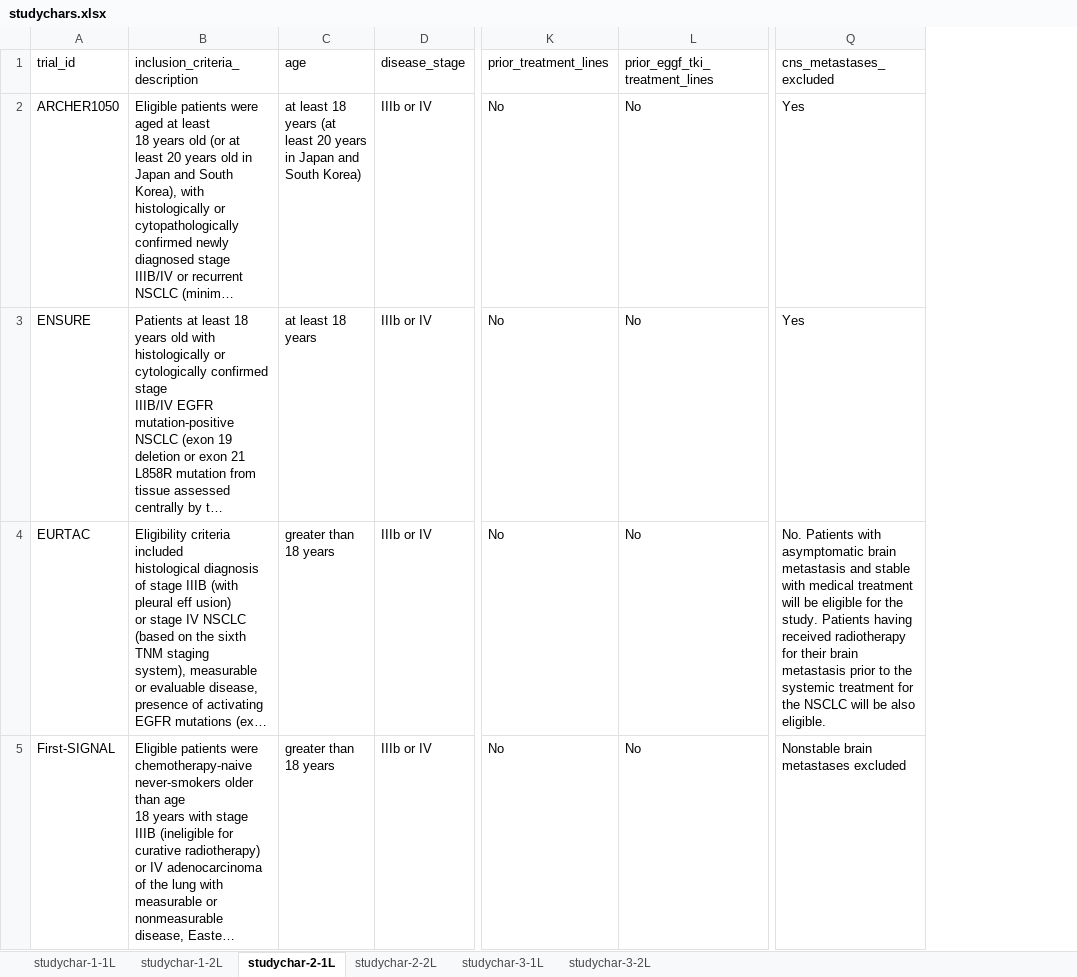
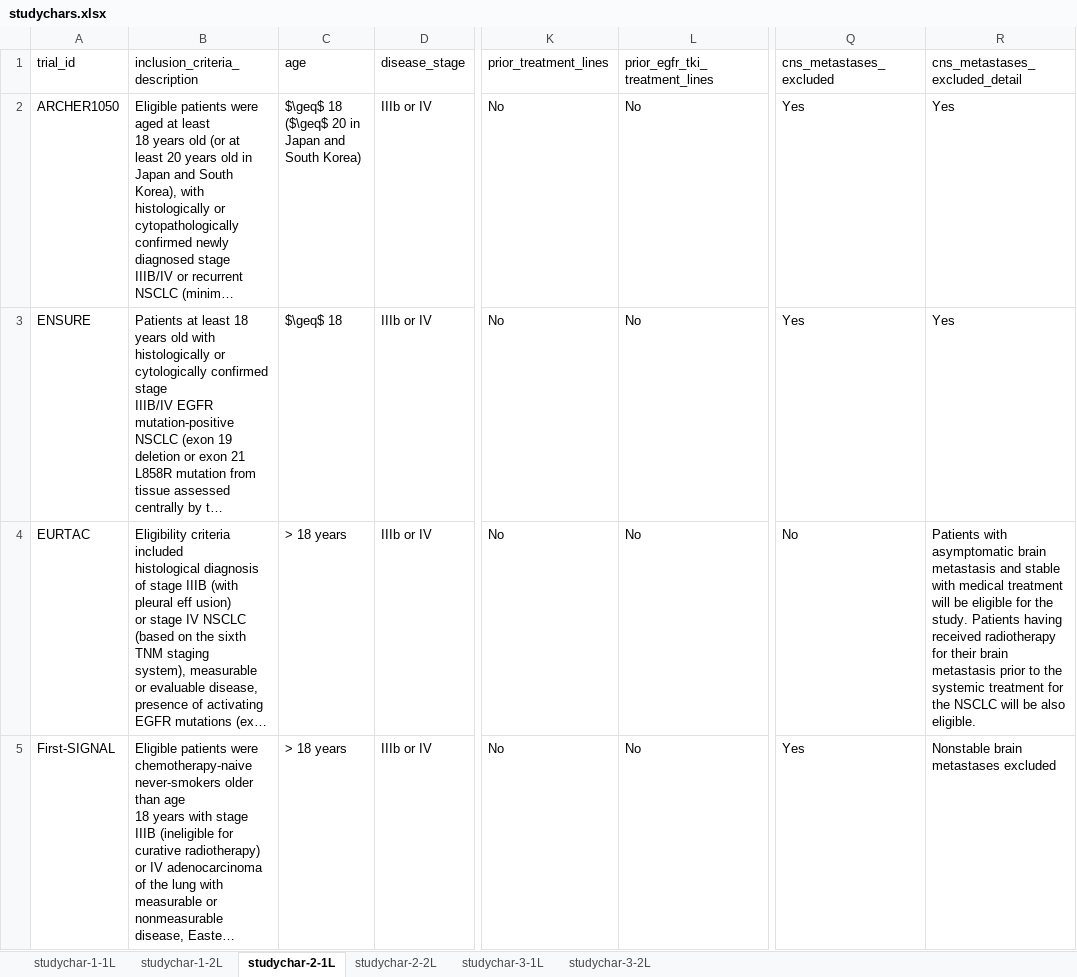
Before and after one commit to InnovationValueInitiative/IVI-NSCLC, an Excel workbook: docs/model-doc/tables-raw/studychars.xlsx, sheet studychar-2-1L, drawn as a sheet; only a part is shown, gaps mark what is left out; long unchanged cells end in …; values as stored, in another font and other column widths than the file's, no borders; the diff covers the shown part only; the diff names each change by its address in the sheet, - before the commit and + after, or states it on an @@ line.

Commit message:
Complete study characteristics tables.

```diff
--- a/docs/model-doc/tables-raw/studychars.xlsx (sheet studychar-2-1L)
+++ b/docs/model-doc/tables-raw/studychars.xlsx (sheet studychar-2-1L)
+column R (cns_metastases_excluded_detail), rows 2-5: Yes | Yes | Patients with asymptomatic brain metastasis and stable with medical treatment will be eligible for the study. Patients having received radiotherapy for their brain metastasis prior to the systemic treatment for the NSCLC will be also eligible. | Nonstable brain metastases excluded
-L1: prior_eggf_tki_treatment_lines
+L1: prior_egfr_tki_treatment_lines
-C2 (age): at least 18 years (at least 20 years in Japan…
+C2 (age): $\geq$ 18 ($\geq$ 20 in Japan…
-C3 (age): at least 18 years
+C3 (age): $\geq$ 18
-C4:C5 (age): greater than 18 years
+C4:C5 (age): > 18 years
-Q4 (cns_metastases_excluded): No. Patients with asymptomatic brain metastasis and stable with medical treatment will be eligible for the study. Patients having received radiotherapy for their brain metastasis prior to the systemic treatment for the NSCLC will be also eligible.
+Q4 (cns_metastases_excluded): No
-Q5 (cns_metastases_excluded): Nonstable brain metastases excluded
+Q5 (cns_metastases_excluded): Yes
```
Also changed, not shown: 12 edited cells elsewhere in this sheet, sheet studychar-2-2L, 9 other files.
